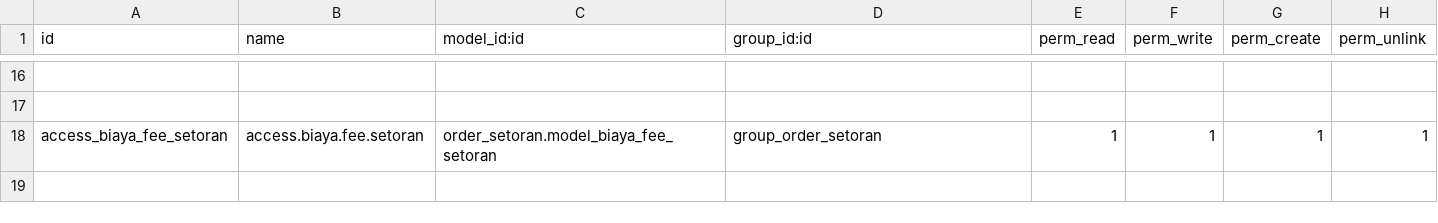
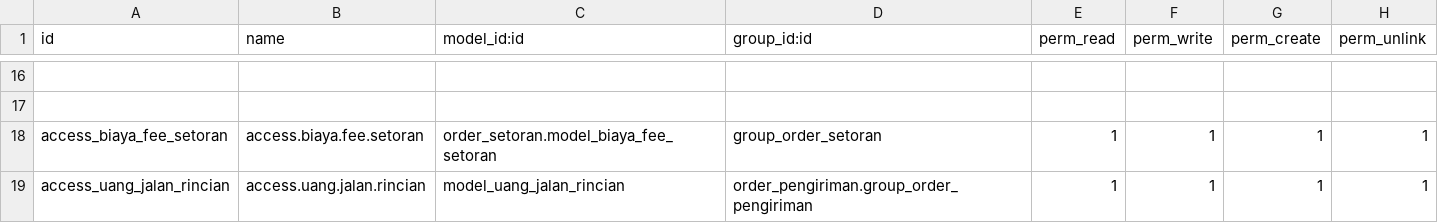
Before and after one commit to micihn/PORTOKO, a CSV file: custom-modul/Perusahaan Angkutan/order_setoran/security/ir.model.access.csv, drawn as a sheet; only a part is shown, gaps mark what is left out; the diff names each change by its address in the sheet, - before the commit and + after, or states it on an @@ line.

```diff
--- a/custom-modul/Perusahaan Angkutan/order_setoran/security/ir.model.access.csv
+++ b/custom-modul/Perusahaan Angkutan/order_setoran/security/ir.model.access.csv
+row 19: access_uang_jalan_rincian | access.uang.jalan.rincian | model_uang_jalan_rincian | order_pengiriman.group_order_pengiriman | 1 | 1 | 1 | 1
```
Also changed, not shown: 12 other files.
